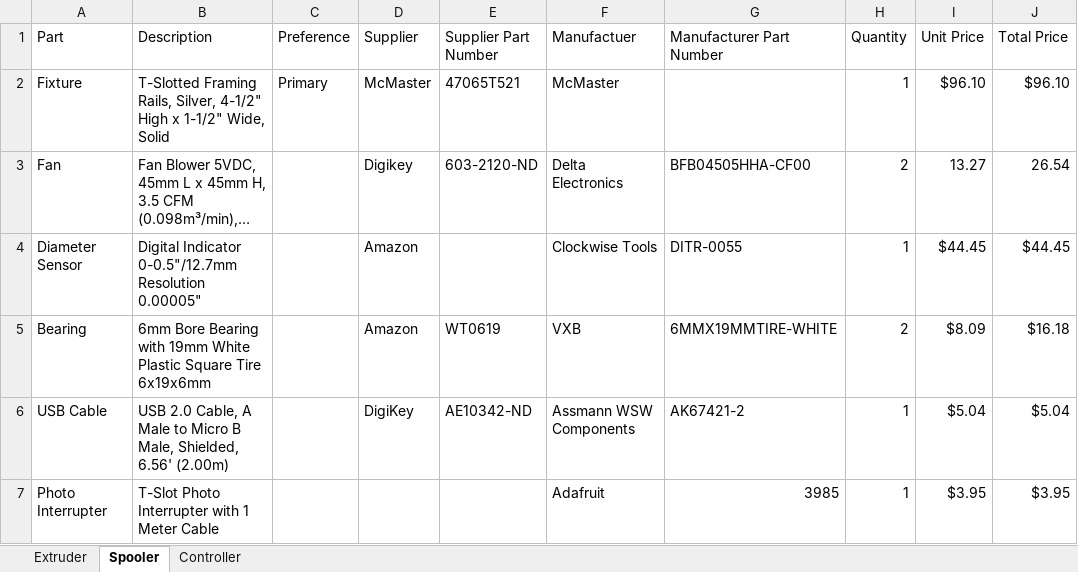
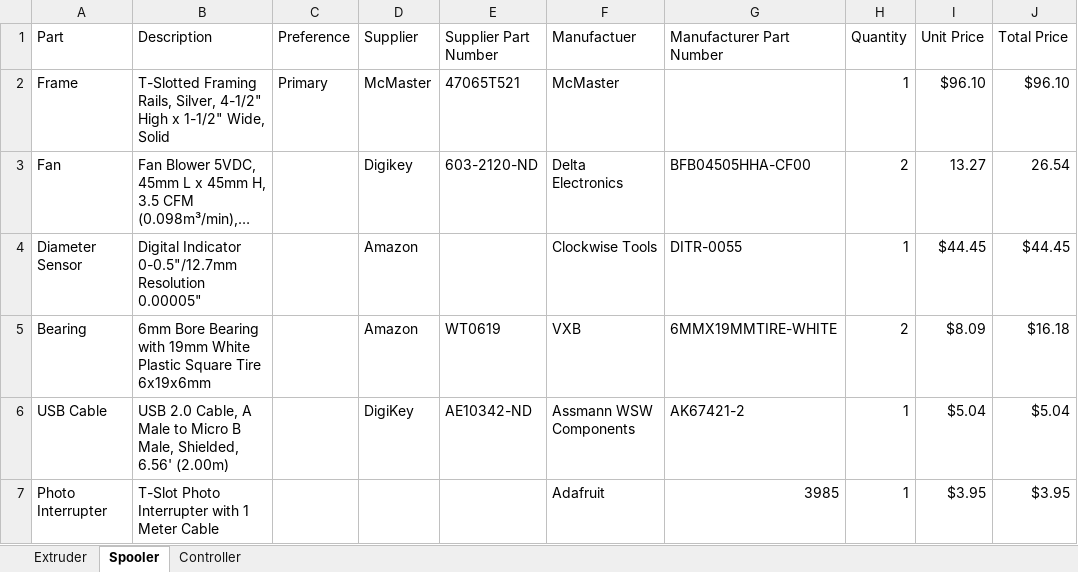
Before and after one commit to VidetteMakes/ValpoFilamentRecycler09, an Excel workbook: BOM/BOM.xlsx, sheet Spooler, drawn as a sheet; only a part is shown; long unchanged cells end in …; values as stored, in another font and other column widths than the file's, no borders; table styles not drawn; the diff names each change by its address in the sheet, - before the commit and + after, or states it on an @@ line.

```diff
--- a/BOM/BOM.xlsx (sheet Spooler)
+++ b/BOM/BOM.xlsx (sheet Spooler)
-A2 (Part): Fixture
+A2 (Part): Frame
```
Also changed, not shown: sheet Extruder.
